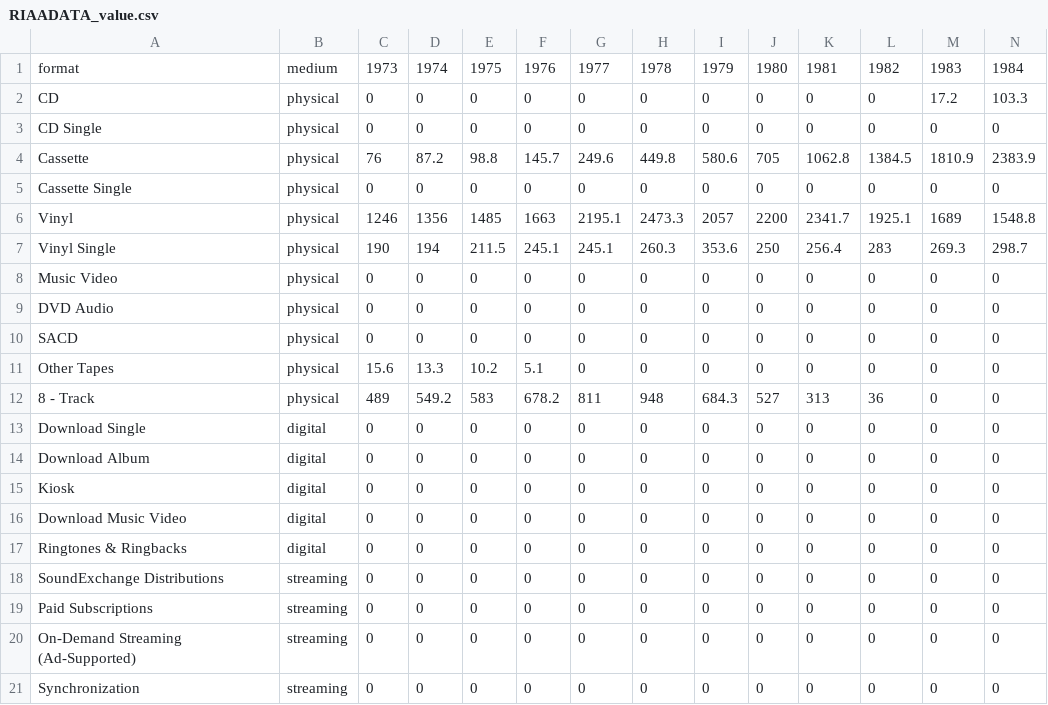
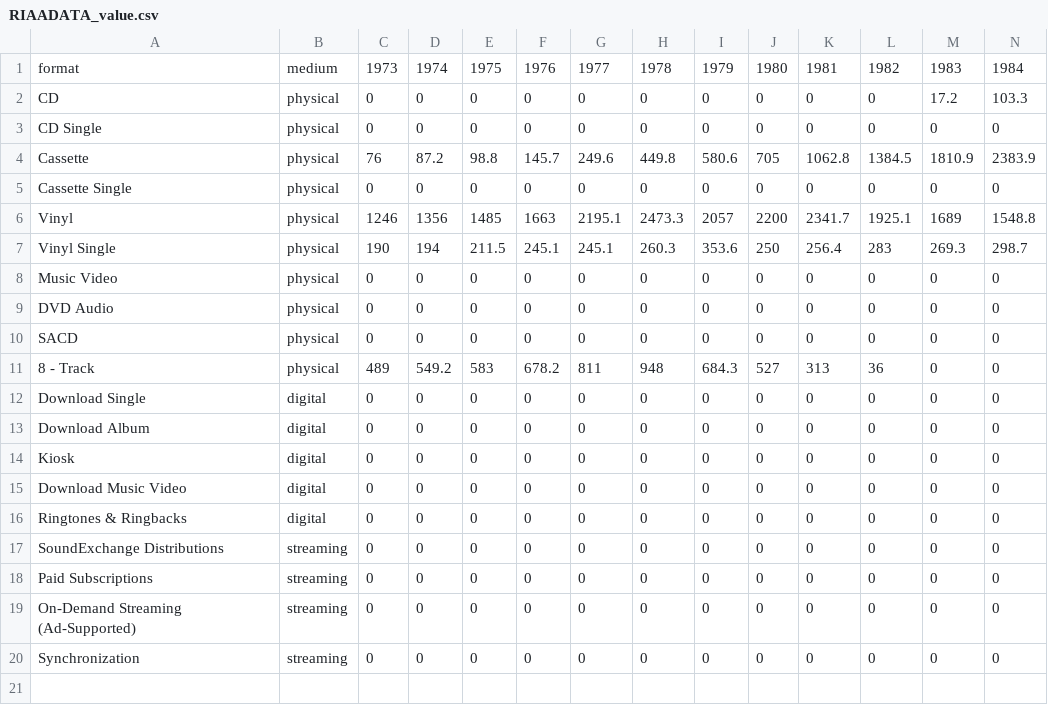
Before and after one commit to jasonjyu/cs171-pr-riaamusicsales, a CSV file: data/RIAADATA_value.csv, drawn as a sheet; only a part is shown; rows hold the shown columns only; the diff names each change by its address in the sheet, - before the commit and + after, or states it on an @@ line.

```diff
--- a/data/RIAADATA_value.csv
+++ b/data/RIAADATA_value.csv
-row 11: Other Tapes | physical | 15.6 | 13.3 | 10.2 | 5.1 | 0 | 0 | 0 | 0 | 0 | 0 | 0 | 0
```
Also changed, not shown: data/RIAADATA_units.csv, data/RIAADATA_value_inflation_adjusted.csv.
